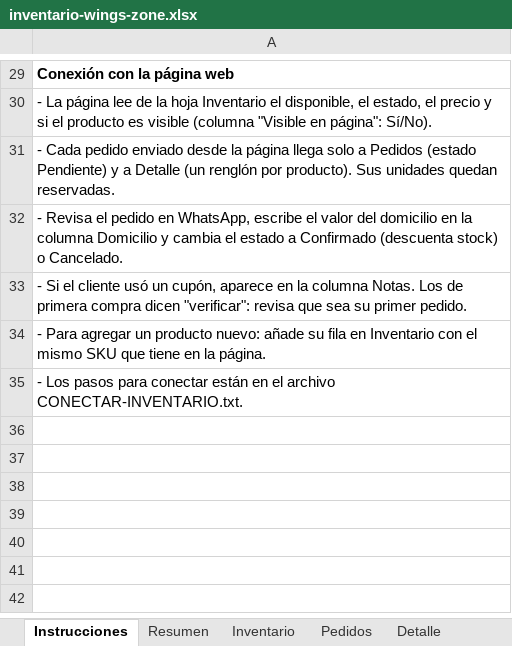
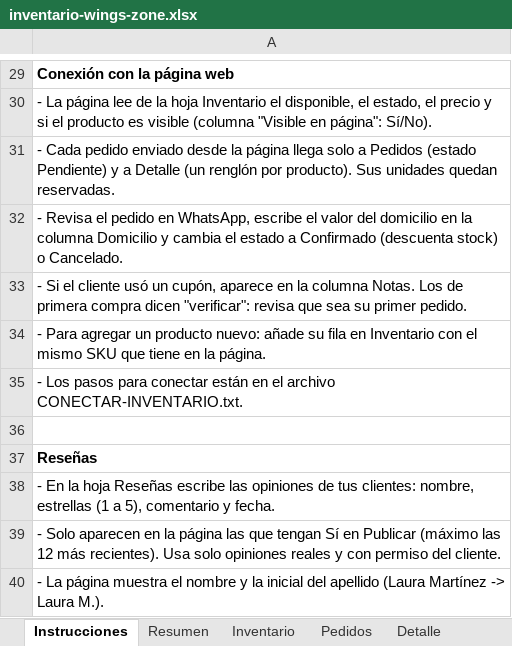
Before and after one commit to wingzoneprincipal-rgb/wingszone, an Excel workbook: inventario-wings-zone.xlsx, sheet Instrucciones, drawn as a sheet; only a part is shown, gaps mark what is left out; values as stored, in another font and other column widths than the file's, no borders; the diff names each change by its address in the sheet, - before the commit and + after, or states it on an @@ line.

```diff
--- a/inventario-wings-zone.xlsx (sheet Instrucciones)
+++ b/inventario-wings-zone.xlsx (sheet Instrucciones)
+row 36: (empty)
+row 37: Reseñas
+row 38: - En la hoja Reseñas escribe las opiniones de tus clientes: nombre, estrellas (1 a 5), comentario y fecha.
+row 39: - Solo aparecen en la página las que tengan Sí en Publicar (máximo las 12 más recientes). Usa solo opiniones reales y con permiso del cliente.
+row 40: - La página muestra el nombre y la inicial del apellido (Laura Martínez -> Laura M.).
```
Also changed, not shown: other sheet tabs, 3 other files.
